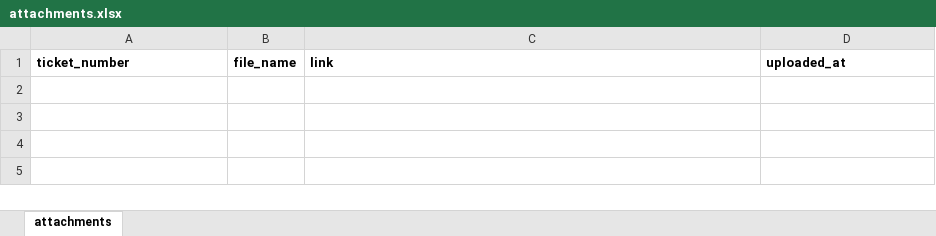
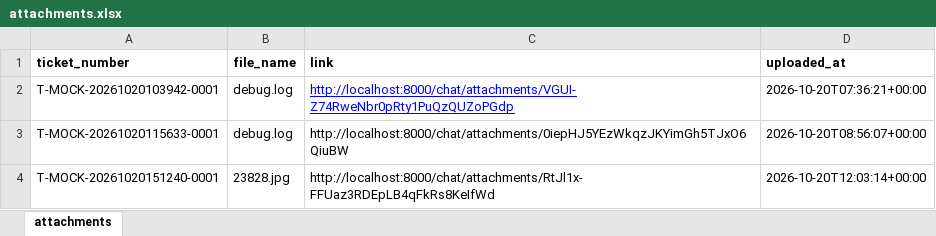
Before and after one commit to jouryABDULLAH/Ole5-chatbot, an Excel workbook: sheets/attachments.xlsx, sheet attachments, drawn as a sheet; values as stored, in another font and other column widths than the file's, no borders; the diff names each change by its address in the sheet, - before the commit and + after, or states it on an @@ line.

```diff
--- a/sheets/attachments.xlsx (sheet attachments)
+++ b/sheets/attachments.xlsx (sheet attachments)
+row 2: T-MOCK-20261020103942-0001 | debug.log | http://localhost:8000/chat/attachments/VGUI-Z74RweNbr0pRty1PuQzQUZoPGdp | 2026-10-20T07:36:21+00:00
+row 3: T-MOCK-20261020115633-0001 | debug.log | http://localhost:8000/chat/attachments/0iepHJ5YEzWkqzJKYimGh5TJxO6QiuBW | 2026-10-20T08:56:07+00:00
+row 4: T-MOCK-20261020151240-0001 | 23828.jpg | http://localhost:8000/chat/attachments/RtJl1x-FFUaz3RDEpLB4qFkRs8KeIfWd | 2026-10-20T12:03:14+00:00
```
Also changed, not shown: sheets/customers.xlsx, sheets/tickets.xlsx, 18 other files.
